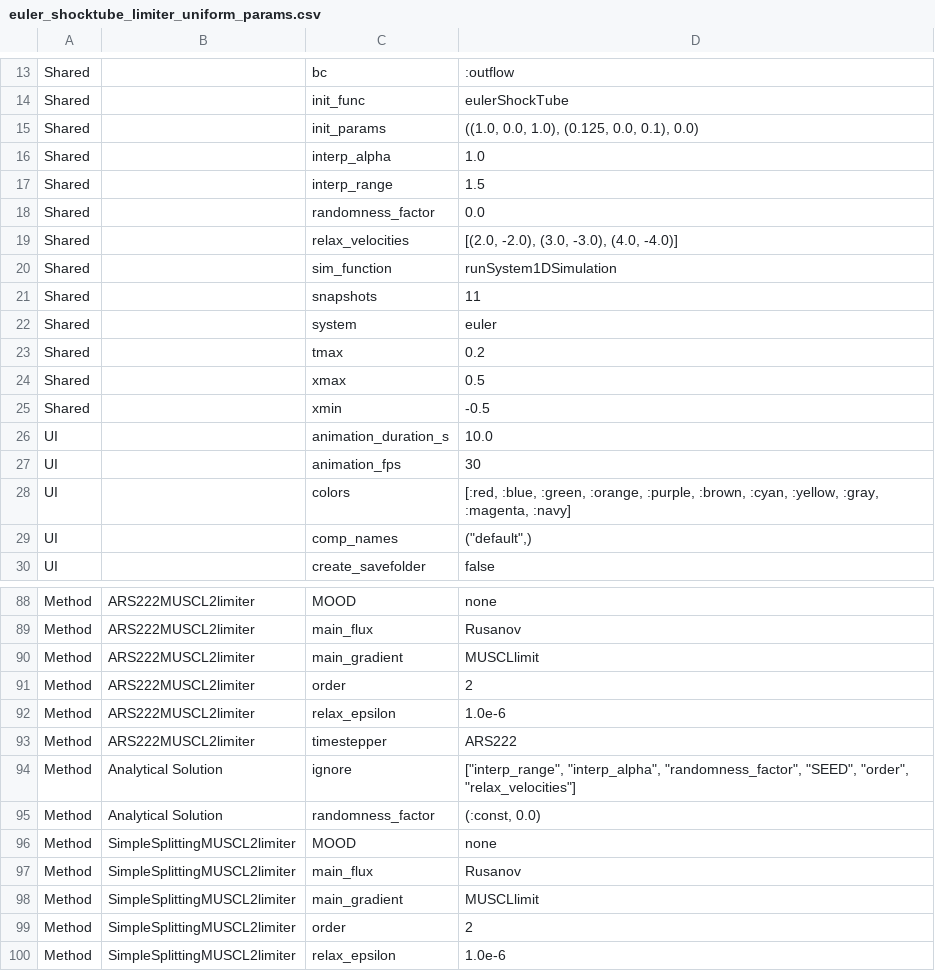
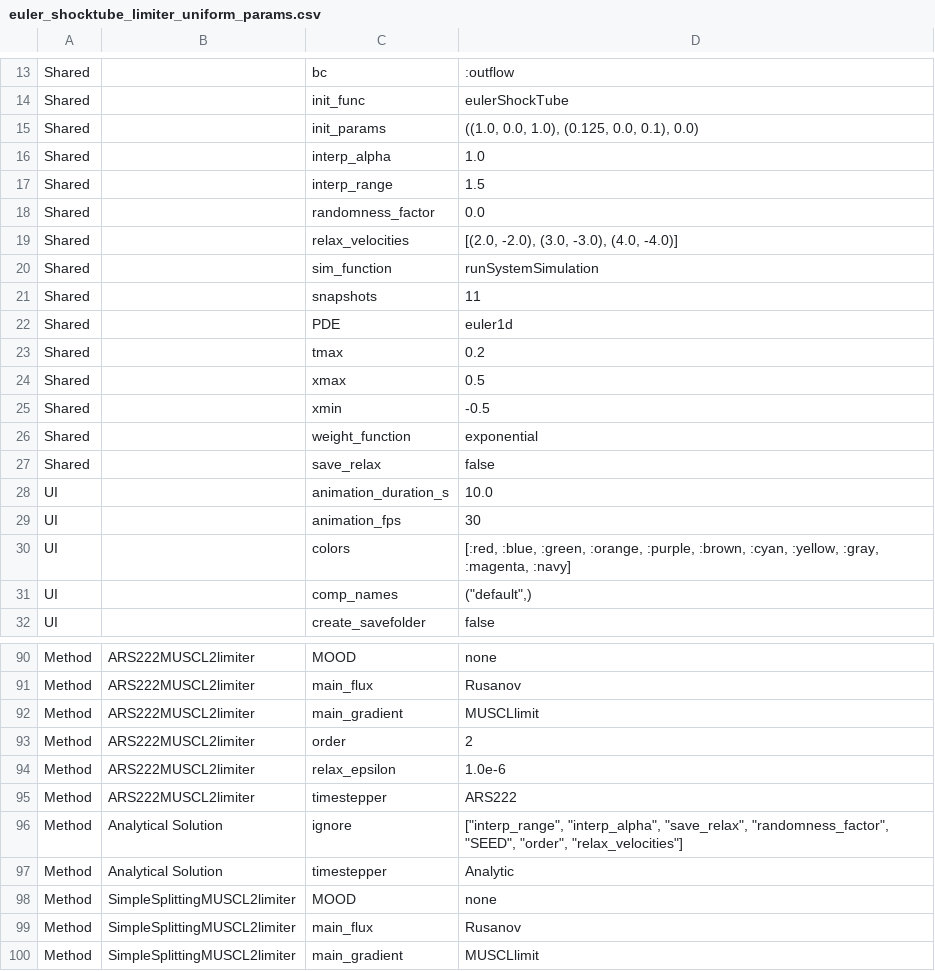
Before and after one commit to pa-jung/meshfree4hypeq, a CSV file: numericalExperiments/Euler/ShockTubeSolution(uniform)/figures/euler_shocktube_limiter_uniform_params.csv, drawn as a sheet; only a part is shown, gaps mark what is left out; the shorter side is filled out with more unchanged rows.

```diff
--- a/numericalExperiments/Euler/ShockTubeSolution(uniform)/figures/euler_shocktube_limiter_uniform_params.csv
+++ b/numericalExperiments/Euler/ShockTubeSolution(uniform)/figures/euler_shocktube_limiter_uniform_params.csv
@@ -19,5 +19,5 @@ Shared,,randomness_factor,0.0
 Shared,,relax_velocities,"[(2.0, -2.0), (3.0, -3.0), (4.0, -4.0)]"
-Shared,,sim_function,runSystem1DSimulation
+Shared,,sim_function,runSystemSimulation
 Shared,,snapshots,11
-Shared,,system,euler
+Shared,,PDE,euler1d
 Shared,,tmax,0.2
@@ -25,2 +25,4 @@ Shared,,xmax,0.5
 Shared,,xmin,-0.5
+Shared,,weight_function,"exponential"
+Shared,,save_relax,false
 UI,,animation_duration_s,10.0
@@ -93,4 +95,4 @@ Method,ARS222MUSCL2limiter,relax_epsilon,1.0e-6
 Method,ARS222MUSCL2limiter,timestepper,ARS222
-Method,Analytical Solution,ignore,"[""interp_range"", ""interp_alpha"", ""randomness_factor"", ""SEED"", ""order"", ""relax_velocities""]"
-Method,Analytical Solution,randomness_factor,"(:const, 0.0)"
+Method,Analytical Solution,ignore,"[""interp_range"", ""interp_alpha"", ""save_relax"", ""randomness_factor"", ""SEED"", ""order"", ""relax_velocities""]"
+Method,Analytical Solution,timestepper,Analytic
 Method,SimpleSplittingMUSCL2limiter,MOOD,none
```
Also changed, not shown: numericalExperiments/Euler/ShockTubeSolution(uniform)/figures/euler_shocktube_weno_uniform_params.csv, numericalExperiments/Euler/ShockTubeSolution/figures/euler_shocktube_MOOD_WENO_comp_params.csv, 35 other files.
